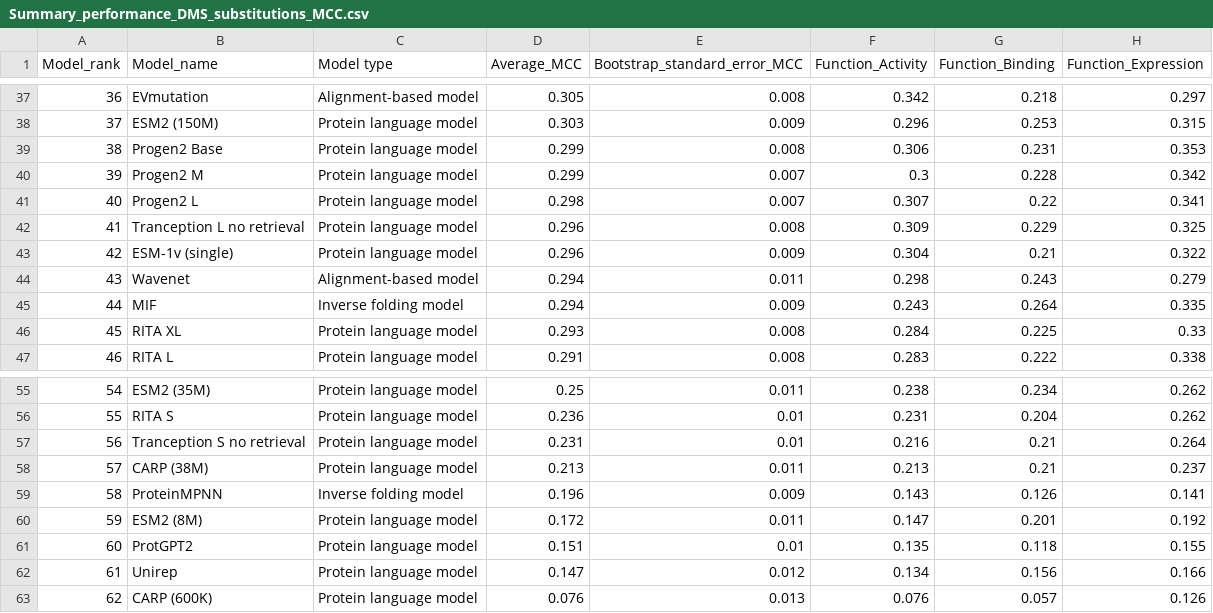
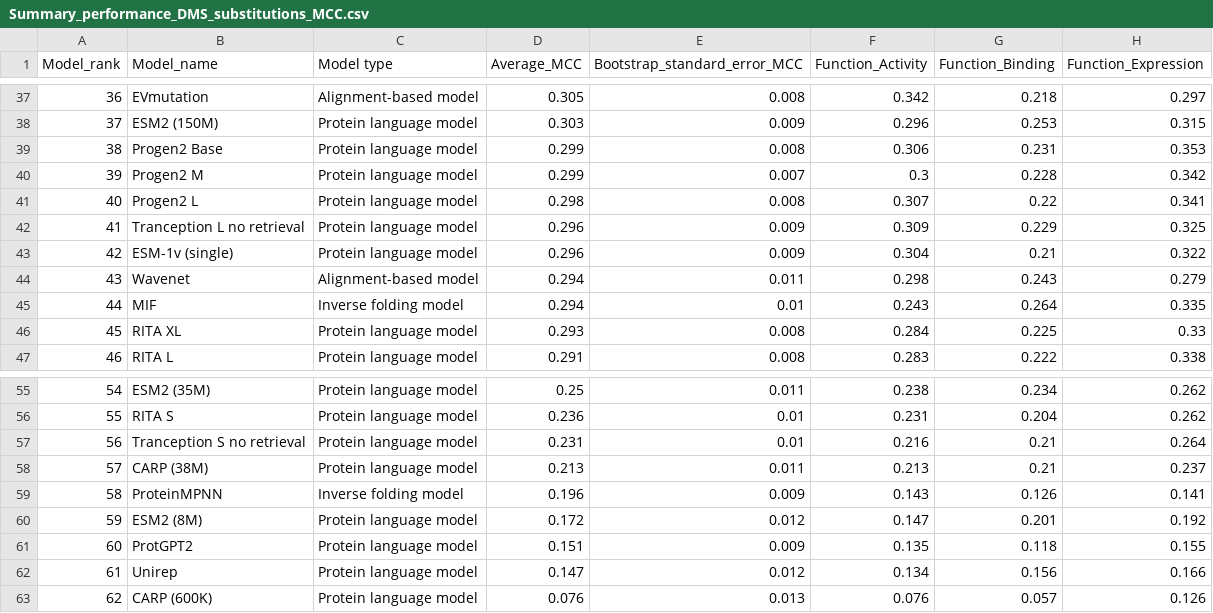
Before and after one commit to OATML-Markslab/ProteinGym, a CSV file: benchmarks/DMS_zero_shot/substitutions/MCC/Summary_performance_DMS_substitutions_MCC.csv, drawn as a sheet; only a part is shown, gaps mark what is left out; the diff names each change by its address in the sheet, - before the commit and + after, or states it on an @@ line.

```diff
--- a/benchmarks/DMS_zero_shot/substitutions/MCC/Summary_performance_DMS_substitutions_MCC.csv
+++ b/benchmarks/DMS_zero_shot/substitutions/MCC/Summary_performance_DMS_substitutions_MCC.csv
-E41 (Bootstrap_standard_error_MCC): 0.007
+E41 (Bootstrap_standard_error_MCC): 0.008
-E42 (Bootstrap_standard_error_MCC): 0.008
+E42 (Bootstrap_standard_error_MCC): 0.009
-E45 (Bootstrap_standard_error_MCC): 0.009
+E45 (Bootstrap_standard_error_MCC): 0.01
-E60 (Bootstrap_standard_error_MCC): 0.011
+E60 (Bootstrap_standard_error_MCC): 0.012
-E61 (Bootstrap_standard_error_MCC): 0.01
+E61 (Bootstrap_standard_error_MCC): 0.009
```
Also changed, not shown: benchmarks/DMS_zero_shot/substitutions/AUC/Summary_performance_DMS_substitutions_AUC.csv, benchmarks/DMS_zero_shot/substitutions/NDCG/Summary_performance_DMS_substitutions_NDCG.csv, 7 other files.
